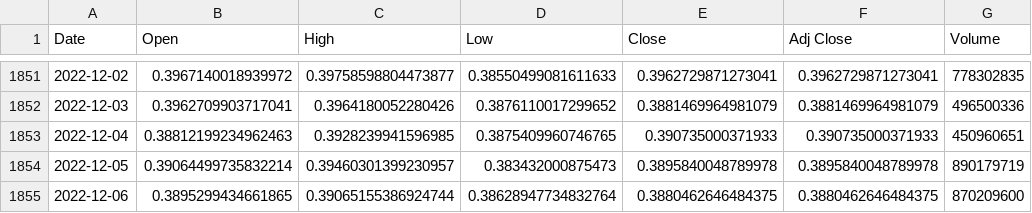
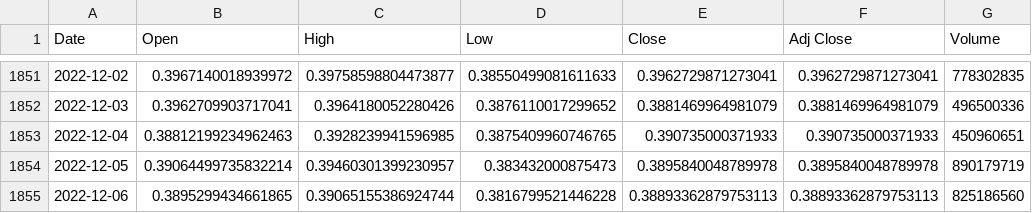
Before and after one commit to Aqui1983/Wallet-Collector-Financial-app-Project-1, a CSV file: XRP.csv, drawn as a sheet; only a part is shown, gaps mark what is left out.

```diff
--- a/XRP.csv
+++ b/XRP.csv
@@ -1854,2 +1854,2 @@ Date,Open,High,Low,Close,Adj Close,Volume
 2022-12-05,0.39064499735832214,0.39460301399230957,0.383432000875473,0.3895840048789978,0.3895840048789978,890179719
-2022-12-06,0.3895299434661865,0.39065155386924744,0.38628947734832764,0.3880462646484375,0.3880462646484375,870209600
+2022-12-06,0.3895299434661865,0.39065155386924744,0.3816799521446228,0.38893362879753113,0.38893362879753113,825186560
```
Also changed, not shown: BTC.csv, DOGE.csv, 4 other files.
